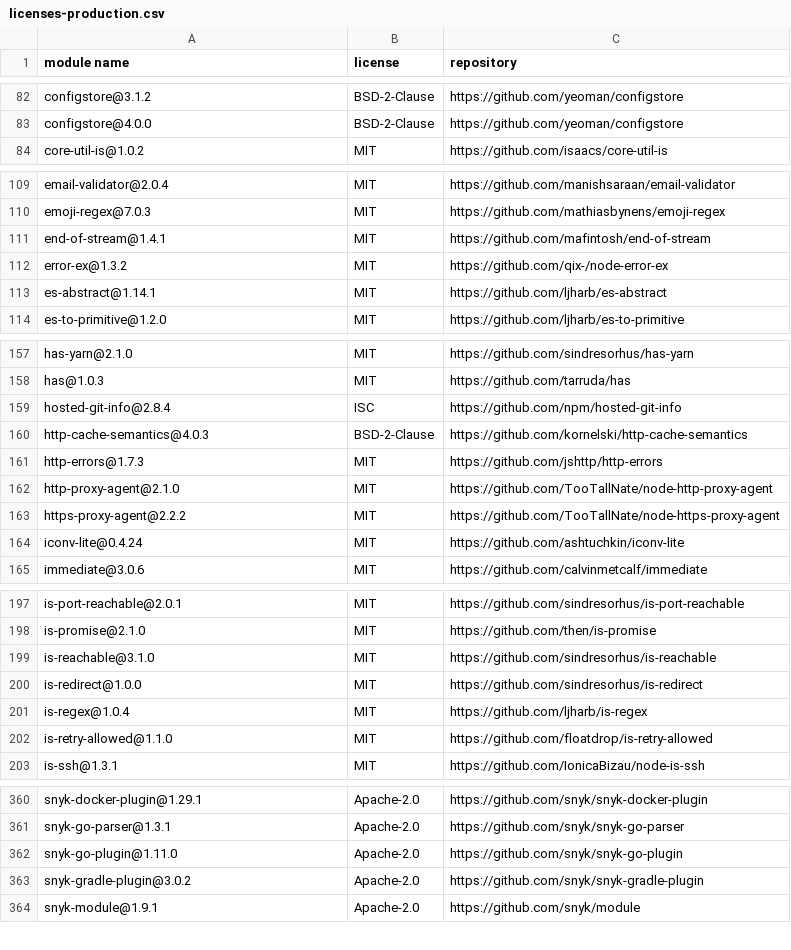
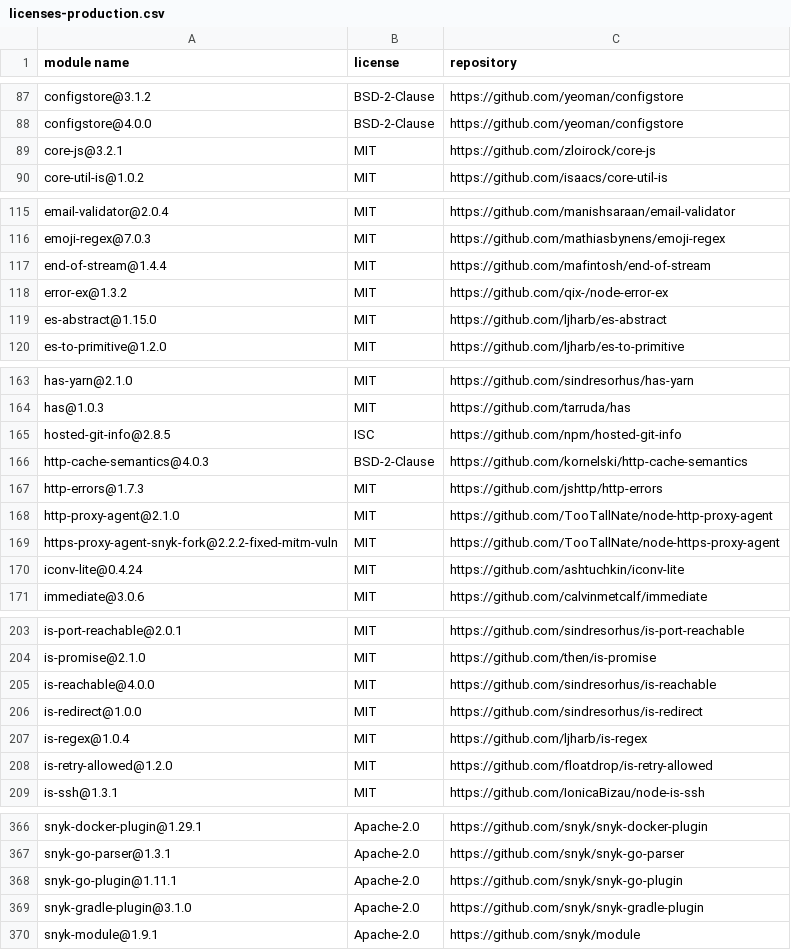
Before and after one commit to iTonyYo/latest-gitignore-cli, a CSV file: doc/licenses-production.csv, drawn as a sheet; only a part is shown, gaps mark what is left out; the diff covers the shown part only.

```diff
--- a/doc/licenses-production.csv
+++ b/doc/licenses-production.csv
@@ -83,2 +88,3 @@
 "configstore@4.0.0","BSD-2-Clause","https://github.com/yeoman/configstore"
+"core-js@3.2.1","MIT","https://github.com/zloirock/core-js"
 "core-util-is@1.0.2","MIT","https://github.com/isaacs/core-util-is"
@@ -110,5 +116,5 @@
 "emoji-regex@7.0.3","MIT","https://github.com/mathiasbynens/emoji-regex"
-"end-of-stream@1.4.1","MIT","https://github.com/mafintosh/end-of-stream"
+"end-of-stream@1.4.4","MIT","https://github.com/mafintosh/end-of-stream"
 "error-ex@1.3.2","MIT","https://github.com/qix-/node-error-ex"
-"es-abstract@1.14.1","MIT","https://github.com/ljharb/es-abstract"
+"es-abstract@1.15.0","MIT","https://github.com/ljharb/es-abstract"
 "es-to-primitive@1.2.0","MIT","https://github.com/ljharb/es-to-primitive"
@@ -158,3 +164,3 @@
 "has@1.0.3","MIT","https://github.com/tarruda/has"
-"hosted-git-info@2.8.4","ISC","https://github.com/npm/hosted-git-info"
+"hosted-git-info@2.8.5","ISC","https://github.com/npm/hosted-git-info"
 "http-cache-semantics@4.0.3","BSD-2-Clause","https://github.com/kornelski/http-cache-semantics"
@@ -162,3 +168,3 @@
 "http-proxy-agent@2.1.0","MIT","https://github.com/TooTallNate/node-http-proxy-agent"
-"https-proxy-agent@2.2.2","MIT","https://github.com/TooTallNate/node-https-proxy-agent"
+"https-proxy-agent-snyk-fork@2.2.2-fixed-mitm-vuln","MIT","https://github.com/TooTallNate/node-https-proxy-agent"
 "iconv-lite@0.4.24","MIT","https://github.com/ashtuchkin/iconv-lite"
@@ -198,6 +204,6 @@
 "is-promise@2.1.0","MIT","https://github.com/then/is-promise"
-"is-reachable@3.1.0","MIT","https://github.com/sindresorhus/is-reachable"
+"is-reachable@4.0.0","MIT","https://github.com/sindresorhus/is-reachable"
 "is-redirect@1.0.0","MIT","https://github.com/sindresorhus/is-redirect"
 "is-regex@1.0.4","MIT","https://github.com/ljharb/is-regex"
-"is-retry-allowed@1.1.0","MIT","https://github.com/floatdrop/is-retry-allowed"
+"is-retry-allowed@1.2.0","MIT","https://github.com/floatdrop/is-retry-allowed"
 "is-ssh@1.3.1","MIT","https://github.com/IonicaBizau/node-is-ssh"
@@ -361,4 +367,4 @@
 "snyk-go-parser@1.3.1","Apache-2.0","https://github.com/snyk/snyk-go-parser"
-"snyk-go-plugin@1.11.0","Apache-2.0","https://github.com/snyk/snyk-go-plugin"
-"snyk-gradle-plugin@3.0.2","Apache-2.0","https://github.com/snyk/snyk-gradle-plugin"
+"snyk-go-plugin@1.11.1","Apache-2.0","https://github.com/snyk/snyk-go-plugin"
+"snyk-gradle-plugin@3.1.0","Apache-2.0","https://github.com/snyk/snyk-gradle-plugin"
 "snyk-module@1.9.1","Apache-2.0","https://github.com/snyk/module"
```
Also changed, not shown: 7 added rows, 2 removed rows and 16 edited cells elsewhere in this file, doc/licenses-development.csv, 3 other files.
